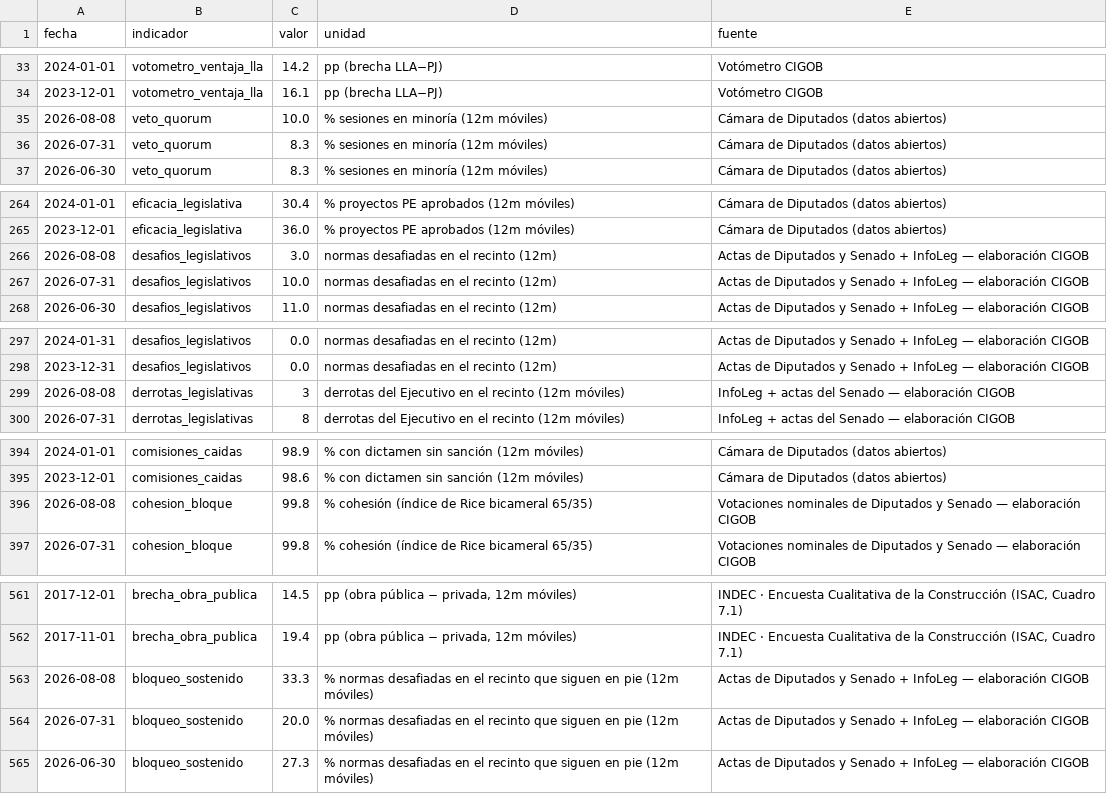
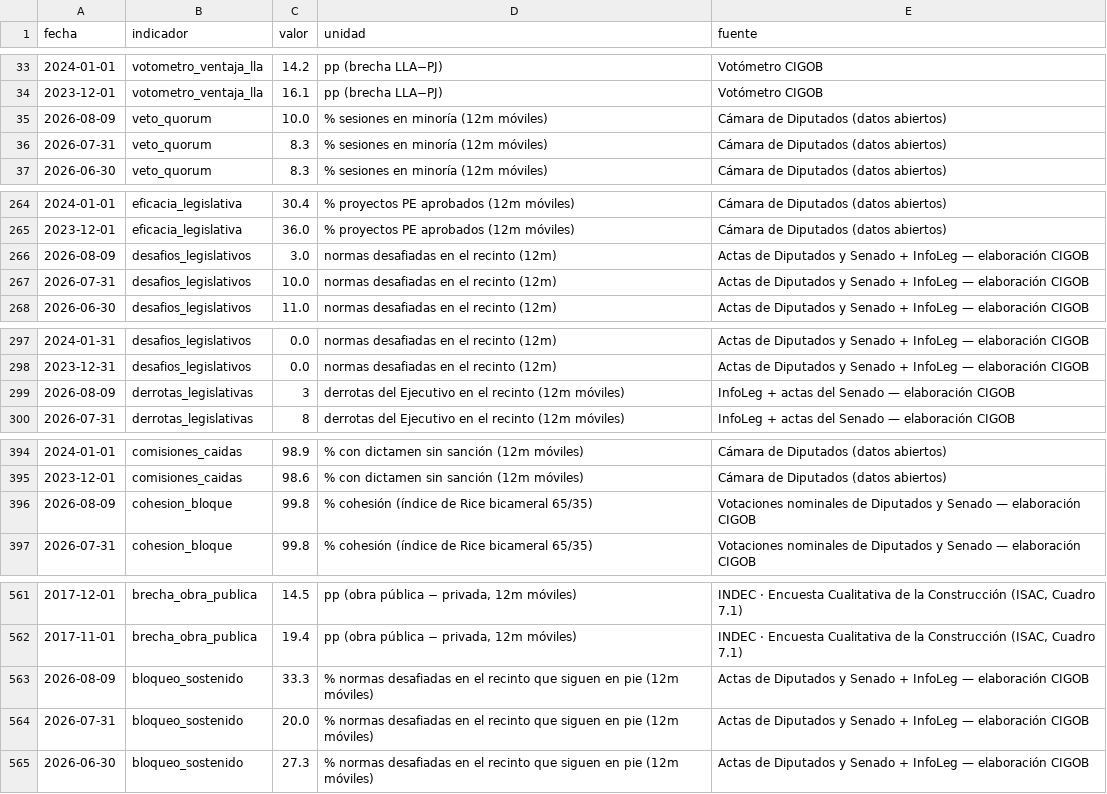
Before and after one commit to Juanpintoselso33/cigob-informe-coyuntura, a CSV file: projects/informe_coyuntura/output/series/politica.csv, drawn as a sheet; only a part is shown, gaps mark what is left out; the diff covers the shown part only.

```diff
--- a/projects/informe_coyuntura/output/series/politica.csv
+++ b/projects/informe_coyuntura/output/series/politica.csv
@@ -34,3 +34,3 @@ fecha,indicador,valor,unidad,fuente
 2023-12-01,votometro_ventaja_lla,16.1,pp (brecha LLA−PJ),Votómetro CIGOB
-2026-08-08,veto_quorum,10.0,% sesiones en minoría (12m móviles),Cámara de Diputados (datos abiertos)
+2026-08-09,veto_quorum,10.0,% sesiones en minoría (12m móviles),Cámara de Diputados (datos abiertos)
 2026-07-31,veto_quorum,8.3,% sesiones en minoría (12m móviles),Cámara de Diputados (datos abiertos)
@@ -265,3 +265,3 @@ fecha,indicador,valor,unidad,fuente
 2023-12-01,eficacia_legislativa,36.0,% proyectos PE aprobados (12m móviles),Cámara de Diputados (datos abiertos)
-2026-08-08,desafios_legislativos,3.0,normas desafiadas en el recinto (12m),Actas de Diputados y Senado + InfoLeg — elaboración CIGOB
+2026-08-09,desafios_legislativos,3.0,normas desafiadas en el recinto (12m),Actas de Diputados y Senado + InfoLeg — elaboración CIGOB
 2026-07-31,desafios_legislativos,10.0,normas desafiadas en el recinto (12m),Actas de Diputados y Senado + InfoLeg — elaboración CIGOB
@@ -298,3 +298,3 @@ fecha,indicador,valor,unidad,fuente
 2023-12-31,desafios_legislativos,0.0,normas desafiadas en el recinto (12m),Actas de Diputados y Senado + InfoLeg — elaboración CIGOB
-2026-08-08,derrotas_legislativas,3,derrotas del Ejecutivo en el recinto (12m móviles),InfoLeg + actas del Senado — elaboración CIGOB
+2026-08-09,derrotas_legislativas,3,derrotas del Ejecutivo en el recinto (12m móviles),InfoLeg + actas del Senado — elaboración CIGOB
 2026-07-31,derrotas_legislativas,8,derrotas del Ejecutivo en el recinto (12m móviles),InfoLeg + actas del Senado — elaboración CIGOB
@@ -395,3 +395,3 @@ fecha,indicador,valor,unidad,fuente
 2023-12-01,comisiones_caidas,98.6,% con dictamen sin sanción (12m móviles),Cámara de Diputados (datos abiertos)
-2026-08-08,cohesion_bloque,99.8,% cohesión (índice de Rice bicameral 65/35),Votaciones nominales de Diputados y Senado — elaboración CIGOB
+2026-08-09,cohesion_bloque,99.8,% cohesión (índice de Rice bicameral 65/35),Votaciones nominales de Diputados y Senado — elaboración CIGOB
 2026-07-31,cohesion_bloque,99.8,% cohesión (índice de Rice bicameral 65/35),Votaciones nominales de Diputados y Senado — elaboración CIGOB
@@ -562,3 +562,3 @@ fecha,indicador,valor,unidad,fuente
 2017-11-01,brecha_obra_publica,19.4,"pp (obra pública − privada, 12m móviles)","INDEC · Encuesta Cualitativa de la Construcción (ISAC, Cuadro 7.1)"
-2026-08-08,bloqueo_sostenido,33.3,% normas desafiadas en el recinto que siguen en pie (12m móviles),Actas de Diputados y Senado + InfoLeg — elaboración CIGOB
+2026-08-09,bloqueo_sostenido,33.3,% normas desafiadas en el recinto que siguen en pie (12m móviles),Actas de Diputados y Senado + InfoLeg — elaboración CIGOB
 2026-07-31,bloqueo_sostenido,20.0,% normas desafiadas en el recinto que siguen en pie (12m móviles),Actas de Diputados y Senado + InfoLeg — elaboración CIGOB
```
Also changed, not shown: 1 edited cell elsewhere in this file, projects/informe_coyuntura/output/series/macro.csv, projects/informe_coyuntura/output/series/vida_cotidiana.csv, 20 other files.
